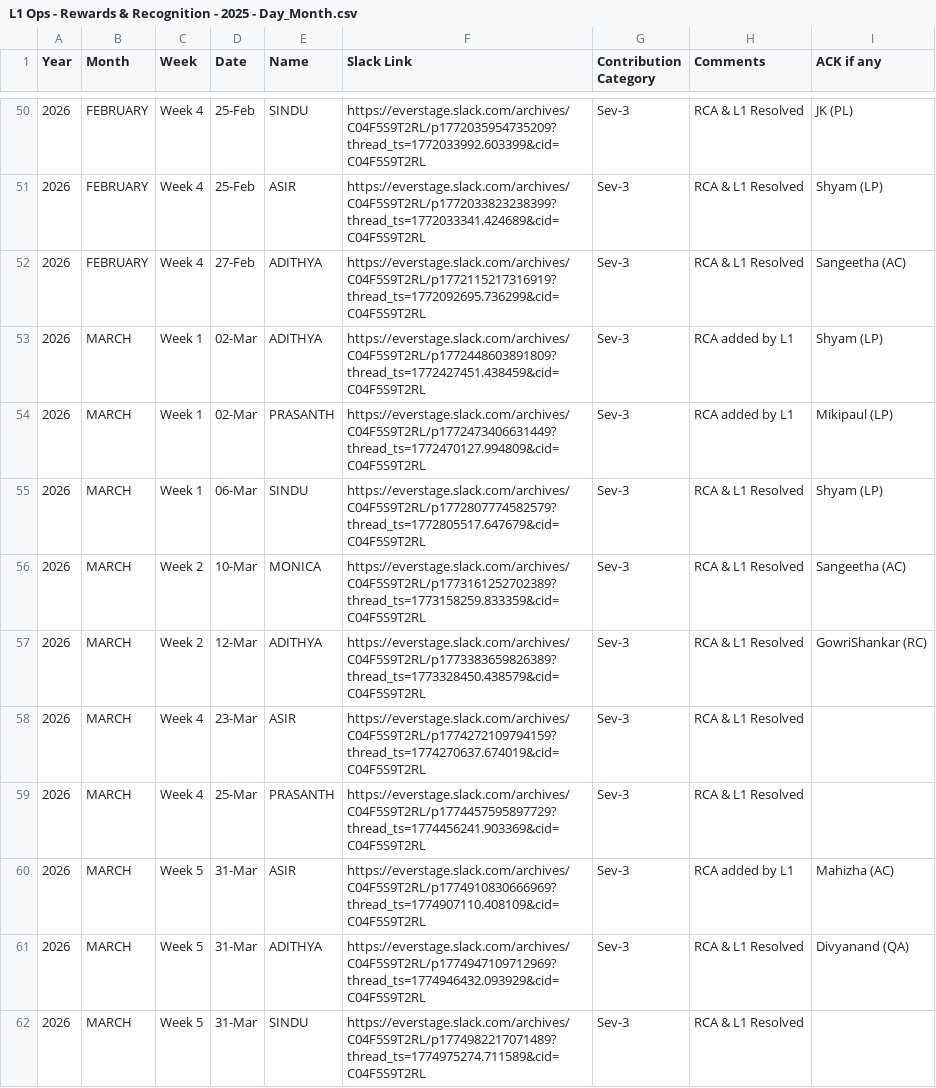
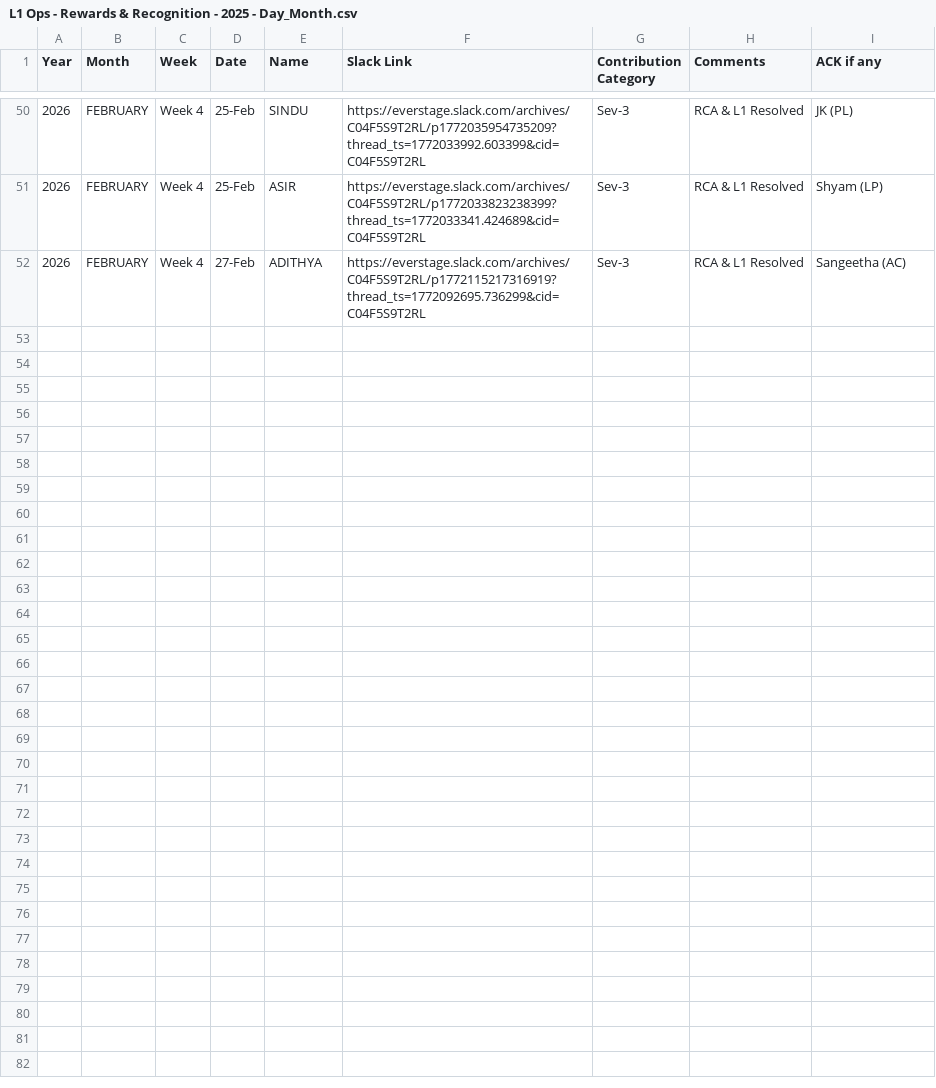
Before and after one commit to Raghul233/rr-dashboard, a CSV file: L1 Ops - Rewards & Recognition - 2025 - Day_Month.csv, drawn as a sheet; only a part is shown, gaps mark what is left out; the diff names each change by its address in the sheet, - before the commit and + after, or states it on an @@ line.

Commit message:
Update L1 Ops - Rewards & Recognition - 2025 - Day_Month.csv

```diff
--- a/L1 Ops - Rewards & Recognition - 2025 - Day_Month.csv
+++ b/L1 Ops - Rewards & Recognition - 2025 - Day_Month.csv
-row 53: 2026 | MARCH | Week 1 | 02-Mar | ADITHYA | https://everstage.slack.com/archives/C04F5S9T2RL/p1772448603891809?thread_ts=1772427451.438459&cid=C04F5S9T2RL | Sev-3 | RCA added by L1 | Shyam (LP)
-row 54: 2026 | MARCH | Week 1 | 02-Mar | PRASANTH | https://everstage.slack.com/archives/C04F5S9T2RL/p1772473406631449?thread_ts=1772470127.994809&cid=C04F5S9T2RL | Sev-3 | RCA added by L1 | Mikipaul (LP)
-row 55: 2026 | MARCH | Week 1 | 06-Mar | SINDU | https://everstage.slack.com/archives/C04F5S9T2RL/p1772807774582579?thread_ts=1772805517.647679&cid=C04F5S9T2RL | Sev-3 | RCA & L1 Resolved | Shyam (LP)
-row 56: 2026 | MARCH | Week 2 | 10-Mar | MONICA | https://everstage.slack.com/archives/C04F5S9T2RL/p1773161252702389?thread_ts=1773158259.833359&cid=C04F5S9T2RL | Sev-3 | RCA & L1 Resolved | Sangeetha (AC)
-row 57: 2026 | MARCH | Week 2 | 12-Mar | ADITHYA | https://everstage.slack.com/archives/C04F5S9T2RL/p1773383659826389?thread_ts=1773328450.438579&cid=C04F5S9T2RL | Sev-3 | RCA & L1 Resolved | GowriShankar (RC)
-row 58: 2026 | MARCH | Week 4 | 23-Mar | ASIR | https://everstage.slack.com/archives/C04F5S9T2RL/p1774272109794159?thread_ts=1774270637.674019&cid=C04F5S9T2RL | Sev-3 | RCA & L1 Resolved
-row 59: 2026 | MARCH | Week 4 | 25-Mar | PRASANTH | https://everstage.slack.com/archives/C04F5S9T2RL/p1774457595897729?thread_ts=1774456241.903369&cid=C04F5S9T2RL | Sev-3 | RCA & L1 Resolved
-row 60: 2026 | MARCH | Week 5 | 31-Mar | ASIR | https://everstage.slack.com/archives/C04F5S9T2RL/p1774910830666969?thread_ts=1774907110.408109&cid=C04F5S9T2RL | Sev-3 | RCA added by L1 | Mahizha (AC)
-row 61: 2026 | MARCH | Week 5 | 31-Mar | ADITHYA | https://everstage.slack.com/archives/C04F5S9T2RL/p1774947109712969?thread_ts=1774946432.093929&cid=C04F5S9T2RL | Sev-3 | RCA & L1 Resolved | Divyanand (QA)
-row 62: 2026 | MARCH | Week 5 | 31-Mar | SINDU | https://everstage.slack.com/archives/C04F5S9T2RL/p1774982217071489?thread_ts=1774975274.711589&cid=C04F5S9T2RL | Sev-3 | RCA & L1 Resolved
```
